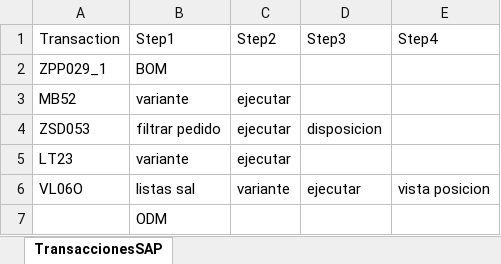
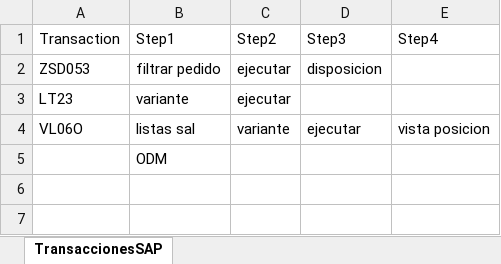
Before and after one commit to WilliamFallaAci/AMP06_00_InformeSeguimientoRepuestos, an Excel workbook: Data/Input/TransaccionesSAP.xlsx, sheet TransaccionesSAP, drawn as a sheet; values as stored, in another font and other column widths than the file's, no borders; the diff names each change by its address in the sheet, - before the commit and + after, or states it on an @@ line.

```diff
--- a/Data/Input/TransaccionesSAP.xlsx (sheet TransaccionesSAP)
+++ b/Data/Input/TransaccionesSAP.xlsx (sheet TransaccionesSAP)
-row 2: ZPP029_1 | BOM
-row 3: MB52 | variante | ejecutar
```
Also changed, not shown: Data/Config.xlsx, Data/Input/TransaccionesSAP - copia.xlsx, 26 other files.
